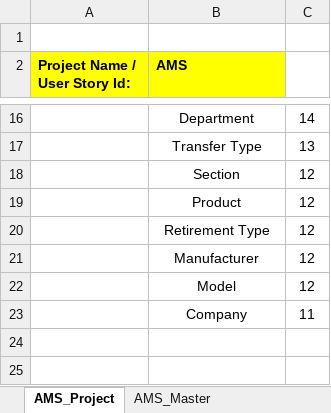
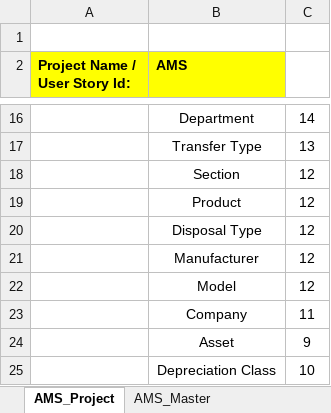
Before and after one commit to ABNCS-1/AMS-Standard-Testcases, an Excel workbook: AMS_Standard_TestCases.xlsx, sheet AMS_Project, drawn as a sheet; only a part is shown, gaps mark what is left out; values as stored, in another font and other column widths than the file's, no borders; charts and pictures and conditional formats not drawn; the diff names each change by its address in the sheet, - before the commit and + after, or states it on an @@ line.

Commit message:
AMS Standard Testcase creation
Asset screen completed and Depreciation Class inprogress

```diff
--- a/AMS_Standard_TestCases.xlsx (sheet AMS_Project)
+++ b/AMS_Standard_TestCases.xlsx (sheet AMS_Project)
-B20 (AMS): Retirement Type
+B20 (AMS): Disposal Type
+row 24:  | Asset | 9
+row 25:  | Depreciation Class | 10
```
Also changed, not shown: sheet AMS_Master, charts or pictures.
